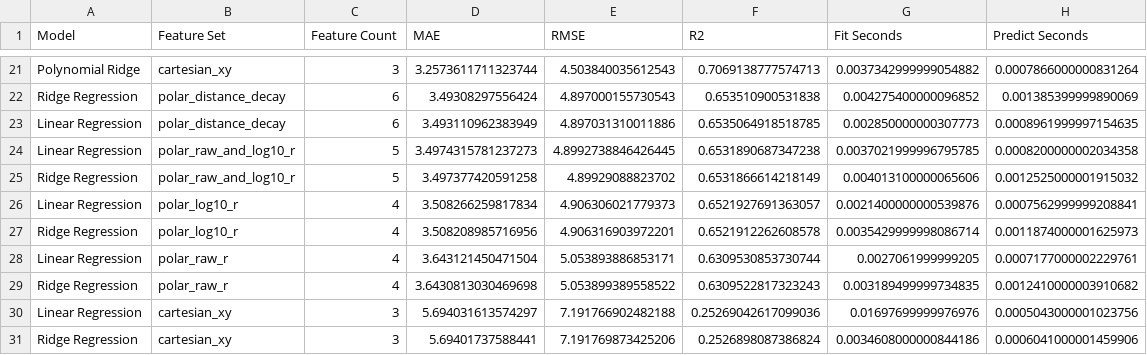
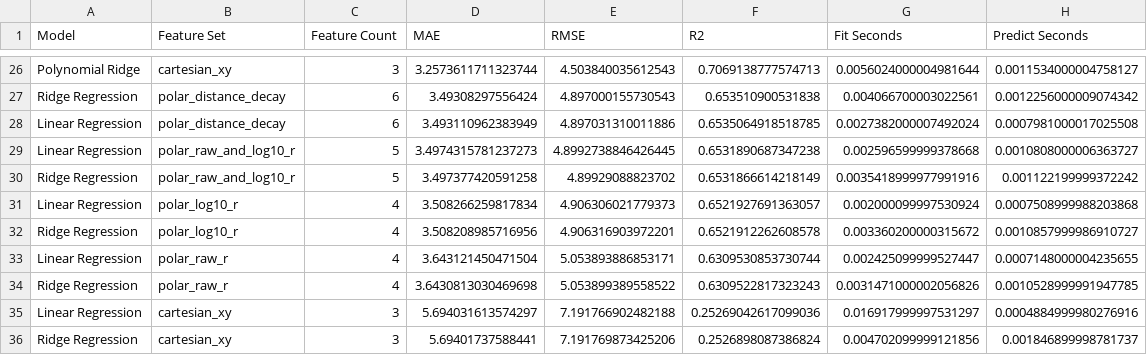
Before and after one commit to python9160/wind-farm-aeroacoustic-optimization, a CSV file: dba_model_outputs/model_comparison.csv, drawn as a sheet; only a part is shown, gaps mark what is left out; addresses are those after the commit; the diff covers the shown part only; the diff names each change by its address in the sheet, - before the commit and + after, or states it on an @@ line.

```diff
--- a/dba_model_outputs/model_comparison.csv
+++ b/dba_model_outputs/model_comparison.csv
-G26 (Fit Seconds): 0.0037342999999054882
+G26 (Fit Seconds): 0.0056024000004981644
-H26 (Predict Seconds): 0.0007866000000831264
+H26 (Predict Seconds): 0.0011534000004758127
-G27 (Fit Seconds): 0.004275400000096852
+G27 (Fit Seconds): 0.004066700003022561
-H27 (Predict Seconds): 0.001385399999890069
+H27 (Predict Seconds): 0.0012256000009074342
-G28 (Fit Seconds): 0.002850000000307773
+G28 (Fit Seconds): 0.0027382000007492024
-H28 (Predict Seconds): 0.0008961999997154635
+H28 (Predict Seconds): 0.0007981000017025508
-G29 (Fit Seconds): 0.0037021999996795785
+G29 (Fit Seconds): 0.002596599999378668
-H29 (Predict Seconds): 0.0008200000002034358
+H29 (Predict Seconds): 0.0010808000006363727
-G30 (Fit Seconds): 0.004013100000065606
+G30 (Fit Seconds): 0.0035418999977991916
-H30 (Predict Seconds): 0.0012525000001915032
+H30 (Predict Seconds): 0.001122199999372242
-G31 (Fit Seconds): 0.0021400000000539876
+G31 (Fit Seconds): 0.002000099997530924
-H31 (Predict Seconds): 0.0007562999999208841
+H31 (Predict Seconds): 0.0007508999988203868
-G32 (Fit Seconds): 0.0035429999998086714
+G32 (Fit Seconds): 0.003360200000315672
-H32 (Predict Seconds): 0.0011874000001625973
+H32 (Predict Seconds): 0.0010857999986910727
-G33 (Fit Seconds): 0.0027061999999205
+G33 (Fit Seconds): 0.002425099999527447
-H33 (Predict Seconds): 0.0007177000002229761
+H33 (Predict Seconds): 0.0007148000004235655
-G34 (Fit Seconds): 0.003189499999734835
+G34 (Fit Seconds): 0.0031471000002056826
-H34 (Predict Seconds): 0.0012410000003910682
+H34 (Predict Seconds): 0.0010528999991947785
-G35 (Fit Seconds): 0.01697699999976976
+G35 (Fit Seconds): 0.016917999997531297
-H35 (Predict Seconds): 0.0005043000001023756
+H35 (Predict Seconds): 0.0004884999980276916
-G36 (Fit Seconds): 0.0034608000000844186
+G36 (Fit Seconds): 0.004702099999121856
-H36 (Predict Seconds): 0.0006041000001459906
+H36 (Predict Seconds): 0.001846899998781737
```
Also changed, not shown: 5 added rows and 57 edited cells elsewhere in this file, 4 other files.
